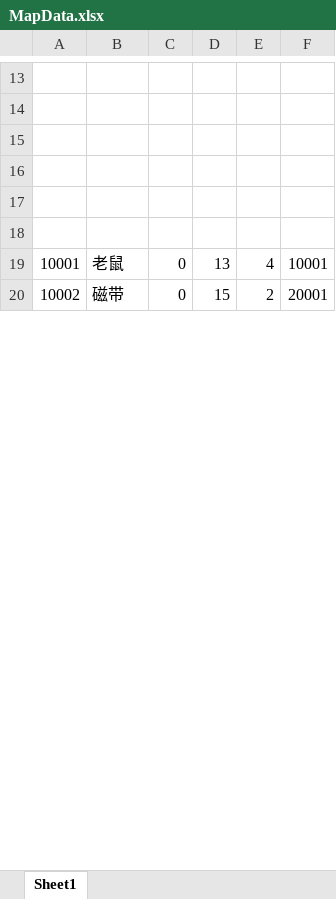
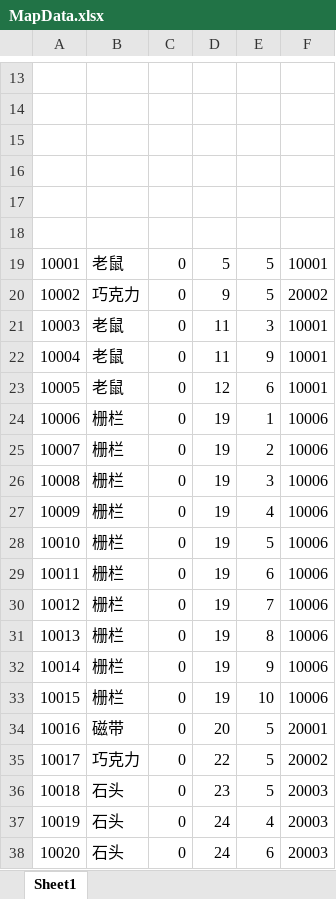
Before and after one commit to KeNanXiaoLin/GGL_ProjectDemo, an Excel workbook: Excel/MapData.xlsx, sheet Sheet1, drawn as a sheet; only a part is shown, gaps mark what is left out; values as stored, in another font and other column widths than the file's, no borders; addresses are those after the commit; the diff covers the shown part only; the diff names each change by its address in the sheet, - before the commit and + after, or states it on an @@ line.

```diff
--- a/Excel/MapData.xlsx (sheet Sheet1)
+++ b/Excel/MapData.xlsx (sheet Sheet1)
-D19: 13
+D19: 5
-E19: 4
+E19: 5
+row 20: 10002 | 巧克力 | 0 | 9 | 5 | 20002
+row 21: 10003 | 老鼠 | 0 | 11 | 3 | 10001
+row 22: 10004 | 老鼠 | 0 | 11 | 9 | 10001
+row 23: 10005 | 老鼠 | 0 | 12 | 6 | 10001
+row 24: 10006 | 栅栏 | 0 | 19 | 1 | 10006
+row 25: 10007 | 栅栏 | 0 | 19 | 2 | 10006
+row 26: 10008 | 栅栏 | 0 | 19 | 3 | 10006
+row 27: 10009 | 栅栏 | 0 | 19 | 4 | 10006
+row 28: 10010 | 栅栏 | 0 | 19 | 5 | 10006
+row 29: 10011 | 栅栏 | 0 | 19 | 6 | 10006
+row 30: 10012 | 栅栏 | 0 | 19 | 7 | 10006
+row 31: 10013 | 栅栏 | 0 | 19 | 8 | 10006
+row 32: 10014 | 栅栏 | 0 | 19 | 9 | 10006
+row 33: 10015 | 栅栏 | 0 | 19 | 10 | 10006
@@ column A renumbered between rows 34 and 102 @@
-D34: 15
+D34: 20
-E34: 2
+E34: 5
+row 35: 10017 | 巧克力 | 0 | 22 | 5 | 20002
+row 36: 10018 | 石头 | 0 | 23 | 5 | 20003
+row 37: 10019 | 石头 | 0 | 24 | 4 | 20003
+row 38: 10020 | 石头 | 0 | 24 | 6 | 20003
```
Also changed, not shown: 61 added rows and 7 edited cells elsewhere in this sheet, Excel/MaskData.xlsx, 8 other files.
